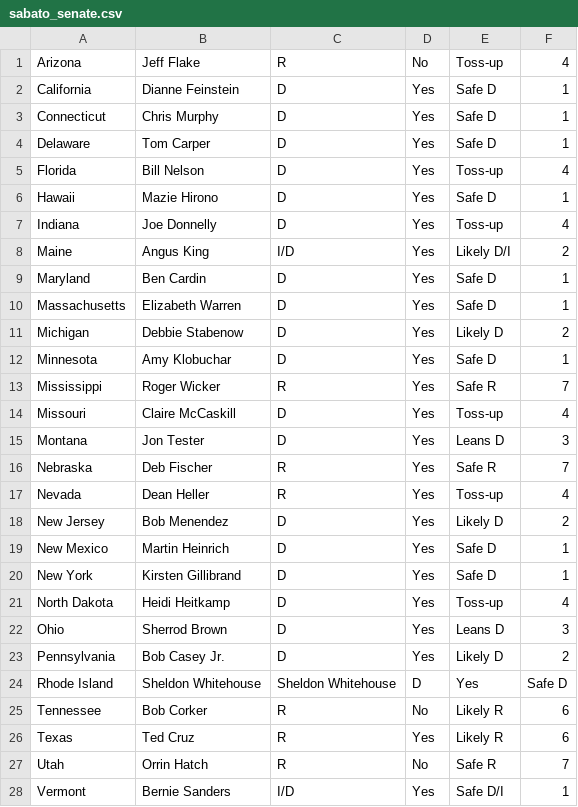
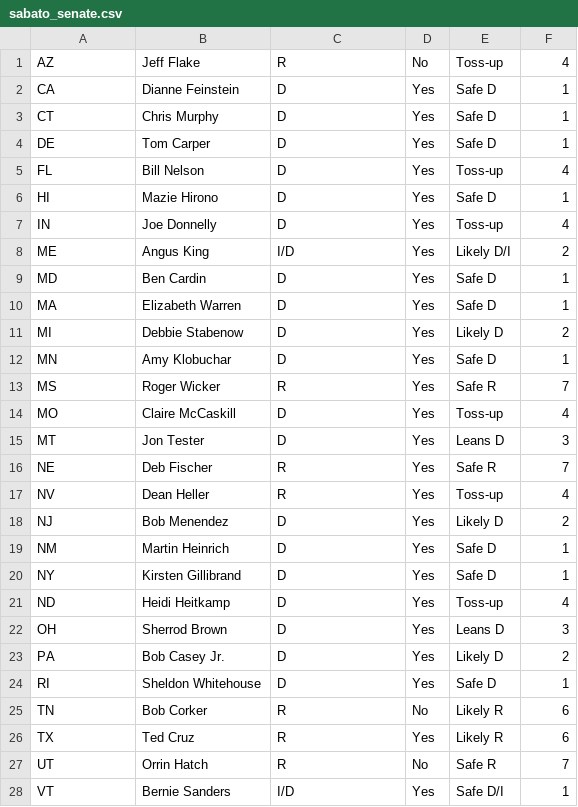
Before and after one commit to xaelleone/election-2018, a CSV file: scrapers/sabato_senate.csv, drawn as a sheet; only a part is shown; the diff covers the shown part only.

```diff
--- a/scrapers/sabato_senate.csv
+++ b/scrapers/sabato_senate.csv
@@ -1,28 +1,28 @@
-Arizona,Jeff Flake,R,No,Toss-up,4
-California,Dianne Feinstein,D,Yes,Safe D,1
-Connecticut,Chris Murphy,D,Yes,Safe D,1
-Delaware,Tom Carper,D,Yes,Safe D,1
-Florida,Bill Nelson,D,Yes,Toss-up,4
-Hawaii,Mazie Hirono,D,Yes,Safe D,1
-Indiana,Joe Donnelly,D,Yes,Toss-up,4
-Maine,Angus King,I/D,Yes,Likely D/I,2
-Maryland,Ben Cardin,D,Yes,Safe D,1
-Massachusetts,Elizabeth Warren,D,Yes,Safe D,1
-Michigan,Debbie Stabenow,D,Yes,Likely D,2
-Minnesota,Amy Klobuchar,D,Yes,Safe D,1
-Mississippi,Roger Wicker,R,Yes,Safe R,7
-Missouri,Claire McCaskill,D,Yes,Toss-up,4
-Montana,Jon Tester,D,Yes,Leans D,3
-Nebraska,Deb Fischer,R,Yes,Safe R,7
-Nevada,Dean Heller,R,Yes,Toss-up,4
-New Jersey,Bob Menendez,D,Yes,Likely D,2
-New Mexico,Martin Heinrich,D,Yes,Safe D,1
-New York,Kirsten Gillibrand,D,Yes,Safe D,1
-North Dakota,Heidi Heitkamp,D,Yes,Toss-up,4
-Ohio,Sherrod Brown,D,Yes,Leans D,3
-Pennsylvania,Bob Casey Jr.,D,Yes,Likely D,2
-Rhode Island,Sheldon Whitehouse,Sheldon Whitehouse,D,Yes,Safe D
-Tennessee,Bob Corker,R,No,Likely R,6
-Texas,Ted Cruz,R,Yes,Likely R,6
-Utah,Orrin Hatch,R,No,Safe R,7
-Vermont,Bernie Sanders,I/D,Yes,Safe D/I,1
+AZ,Jeff Flake,R,No,Toss-up,4
+CA,Dianne Feinstein,D,Yes,Safe D,1
+CT,Chris Murphy,D,Yes,Safe D,1
+DE,Tom Carper,D,Yes,Safe D,1
+FL,Bill Nelson,D,Yes,Toss-up,4
+HI,Mazie Hirono,D,Yes,Safe D,1
+IN,Joe Donnelly,D,Yes,Toss-up,4
+ME,Angus King,I/D,Yes,Likely D/I,2
+MD,Ben Cardin,D,Yes,Safe D,1
+MA,Elizabeth Warren,D,Yes,Safe D,1
+MI,Debbie Stabenow,D,Yes,Likely D,2
+MN,Amy Klobuchar,D,Yes,Safe D,1
+MS,Roger Wicker,R,Yes,Safe R,7
+MO,Claire McCaskill,D,Yes,Toss-up,4
+MT,Jon Tester,D,Yes,Leans D,3
+NE,Deb Fischer,R,Yes,Safe R,7
+NV,Dean Heller,R,Yes,Toss-up,4
+NJ,Bob Menendez,D,Yes,Likely D,2
+NM,Martin Heinrich,D,Yes,Safe D,1
+NY,Kirsten Gillibrand,D,Yes,Safe D,1
+ND,Heidi Heitkamp,D,Yes,Toss-up,4
+OH,Sherrod Brown,D,Yes,Leans D,3
+PA,Bob Casey Jr.,D,Yes,Likely D,2
+RI,Sheldon Whitehouse,D,Yes,Safe D,1
+TN,Bob Corker,R,No,Likely R,6
+TX,Ted Cruz,R,Yes,Likely R,6
+UT,Orrin Hatch,R,No,Safe R,7
+VT,Bernie Sanders,I/D,Yes,Safe D/I,1
```
Also changed, not shown: 6 edited cells elsewhere in this file, scrapers/sabato_house.csv, 15 other files.
